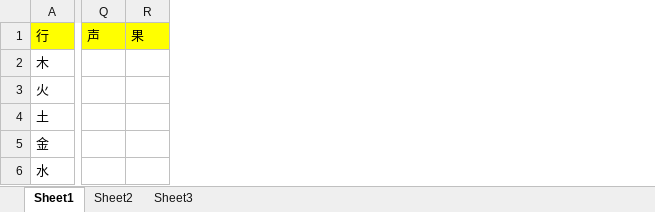
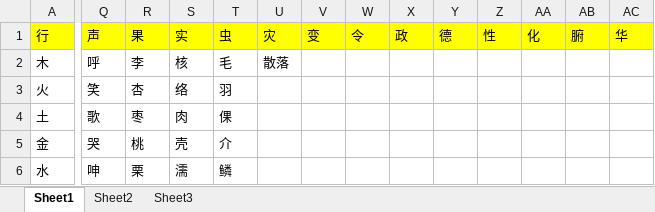
Before and after one commit to RFDAJE/xiongyw, an Excel workbook: doc/tcm/pentic.xlsx, sheet Sheet1, drawn as a sheet; only a part is shown, gaps mark what is left out; values as stored, in another font and other column widths than the file's, no borders; the diff covers the shown part only; the diff names each change by its address in the sheet, - before the commit and + after, or states it on an @@ line.

Commit message:
up

```diff
--- a/doc/tcm/pentic.xlsx (sheet Sheet1)
+++ b/doc/tcm/pentic.xlsx (sheet Sheet1)
+column S (实), rows 2-6: 核 | 络 | 肉 | 壳 | 濡
+column T (虫), rows 2-6: 毛 | 羽 | 倮 | 介 | 鳞
+column U (灾), row 2: 散落
+column V (变), empty
+column W (令), empty
+column X (政), empty
+column Y (德), empty
+column Z (性), empty
+column AA (化), empty
+column AB (腑), empty
+column AC (华), empty
-Q2 (声): (empty)
+Q2 (声): 呼
-R2 (果): (empty)
+R2 (果): 李
-Q3 (声): (empty)
+Q3 (声): 笑
-R3 (果): (empty)
+R3 (果): 杏
-Q4 (声): (empty)
+Q4 (声): 歌
-R4 (果): (empty)
+R4 (果): 枣
-Q5 (声): (empty)
+Q5 (声): 哭
-R5 (果): (empty)
+R5 (果): 桃
-Q6 (声): (empty)
+Q6 (声): 呻
-R6 (果): (empty)
+R6 (果): 栗
```
Also changed, not shown: 2 added columns and 4 edited cells elsewhere in this sheet.
